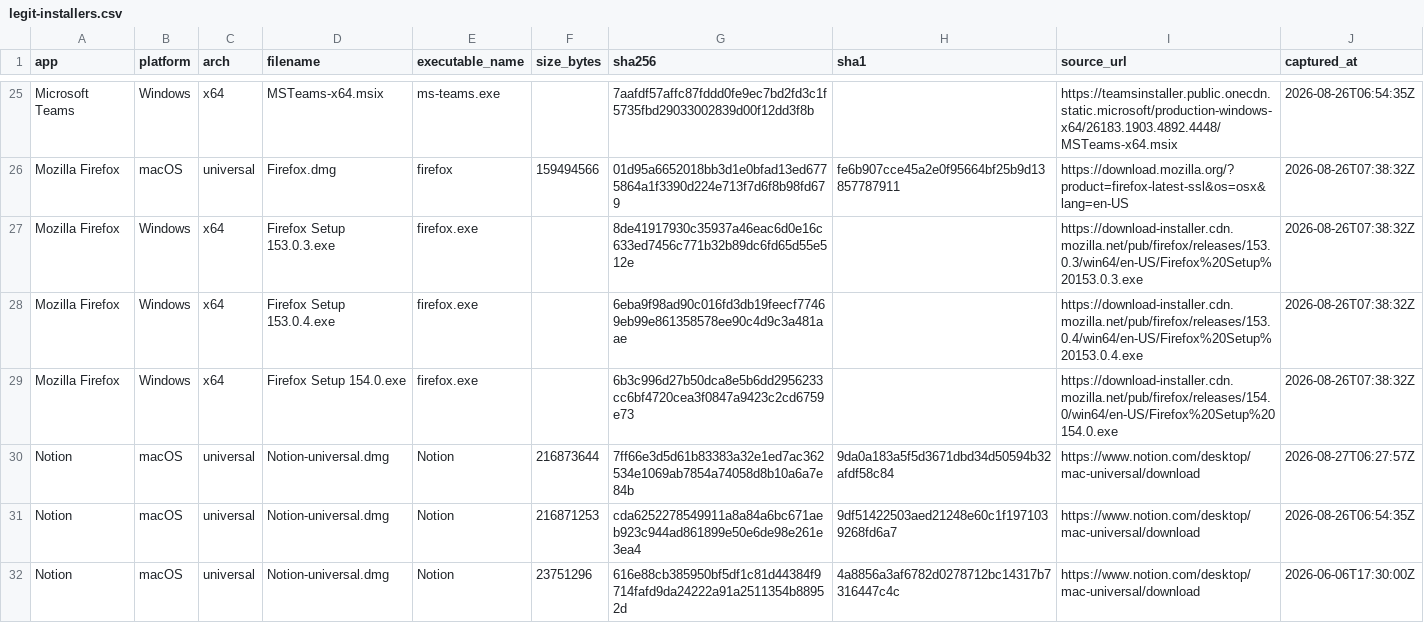
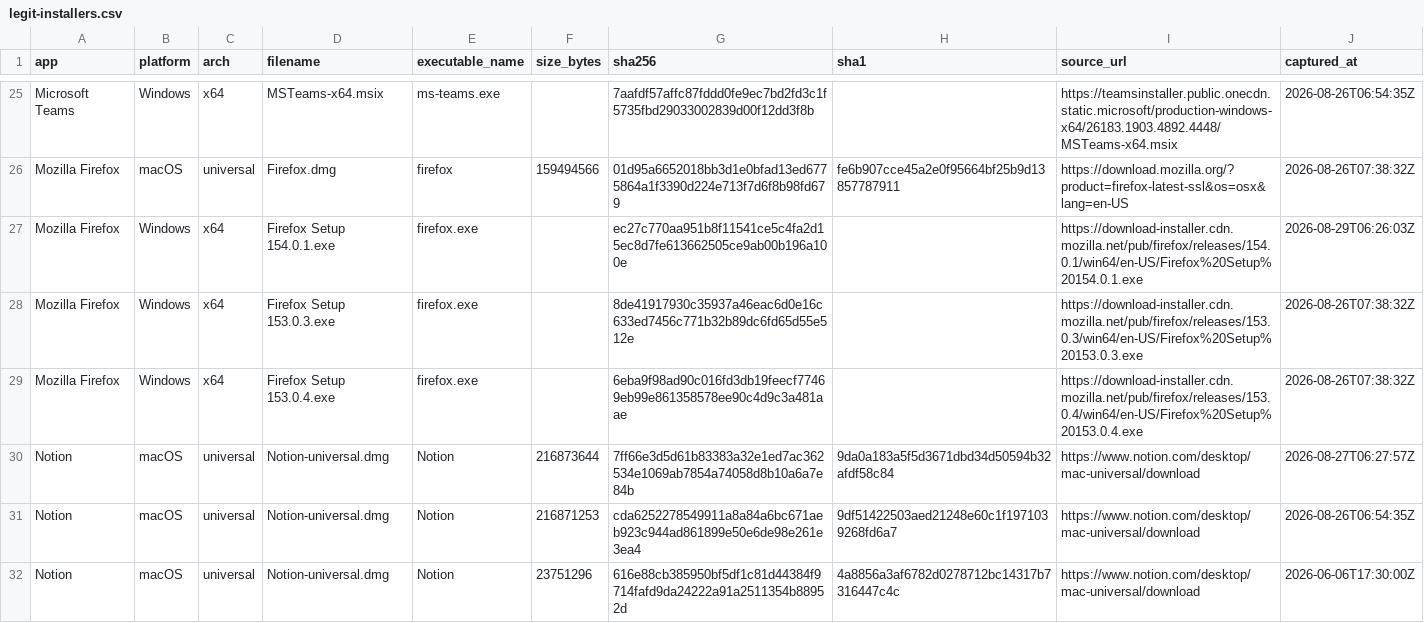
Before and after one commit to Sergio-Albea-Git/Threat-Hunting-KQL-Queries, a CSV file: Allowlist-LegitInstallers/legit-installers.csv, drawn as a sheet; only a part is shown, gaps mark what is left out; the diff covers the shown part only.

Commit message:
Update legit-installer allowlist (2026-08-29)

```diff
--- a/Allowlist-LegitInstallers/legit-installers.csv
+++ b/Allowlist-LegitInstallers/legit-installers.csv
@@ -26,5 +26,5 @@ Microsoft Teams,Windows,x64,MSTeams-x64.msix,ms-teams.exe,,7aafdf57affc87fddd0fe
 Mozilla Firefox,macOS,universal,Firefox.dmg,firefox,159494566,01d95a6652018bb3d1e0bfad13ed6775864a1f3390d224e713f7d6f8b98fd679,fe6b907cce45a2e0f95664bf25b9d13857787911,https://download.mozilla.org/?product=firefox-latest-ssl&os=osx&lang=en-US,2026-08-26T07:38:32Z
+Mozilla Firefox,Windows,x64,Firefox Setup 154.0.1.exe,firefox.exe,,ec27c770aa951b8f11541ce5c4fa2d15ec8d7fe613662505ce9ab00b196a100e,,https://download-installer.cdn.mozilla.net/pub/firefox/releases/154.0.1/win64/en-US/Firefox%20Setup%20154.0.1.exe,2026-08-29T06:26:03Z
 Mozilla Firefox,Windows,x64,Firefox Setup 153.0.3.exe,firefox.exe,,8de41917930c35937a46eac6d0e16c633ed7456c771b32b89dc6fd65d55e512e,,https://download-installer.cdn.mozilla.net/pub/firefox/releases/153.0.3/win64/en-US/Firefox%20Setup%20153.0.3.exe,2026-08-26T07:38:32Z
 Mozilla Firefox,Windows,x64,Firefox Setup 153.0.4.exe,firefox.exe,,6eba9f98ad90c016fd3db19feecf77469eb99e861358578ee90c4d9c3a481aae,,https://download-installer.cdn.mozilla.net/pub/firefox/releases/153.0.4/win64/en-US/Firefox%20Setup%20153.0.4.exe,2026-08-26T07:38:32Z
-Mozilla Firefox,Windows,x64,Firefox Setup 154.0.exe,firefox.exe,,6b3c996d27b50dca8e5b6dd2956233cc6bf4720cea3f0847a9423c2cd6759e73,,https://download-installer.cdn.mozilla.net/pub/firefox/releases/154.0/win64/en-US/Firefox%20Setup%20154.0.exe,2026-08-26T07:38:32Z
 Notion,macOS,universal,Notion-universal.dmg,Notion,216873644,7ff66e3d5d61b83383a32e1ed7ac362534e1069ab7854a74058d8b10a6a7e84b,9da0a183a5f5d3671dbd34d50594b32afdf58c84,https://www.notion.com/desktop/mac-universal/download,2026-08-27T06:27:57Z
```
Also changed, not shown: 3 added rows and 2 removed rows elsewhere in this file.
